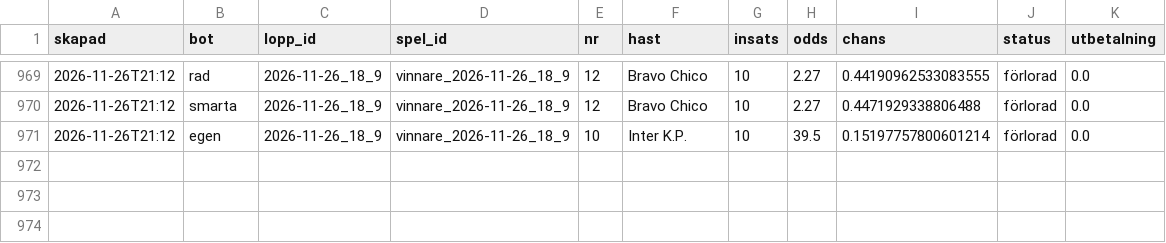
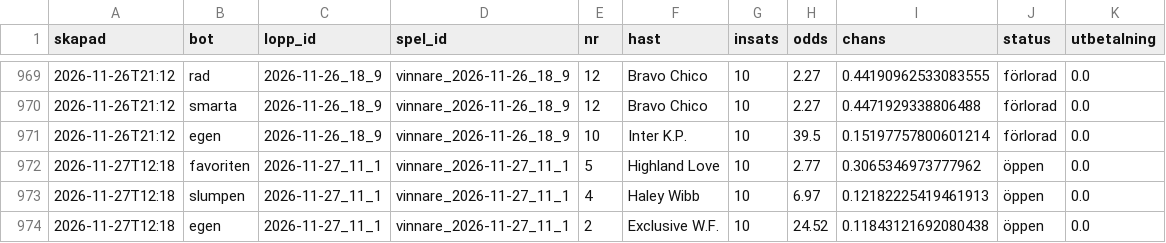
Before and after one commit to fredriklofsten/atg-bot, a CSV file: data/arena.csv, drawn as a sheet; only a part is shown, gaps mark what is left out; the diff names each change by its address in the sheet, - before the commit and + after, or states it on an @@ line.

```diff
--- a/data/arena.csv
+++ b/data/arena.csv
+row 972: 2026-11-27T12:18 | favoriten | 2026-11-27_11_1 | vinnare_2026-11-27_11_1 | 5 | Highland Love | 10 | 2.77 | 0.3065346973777962 | öppen | 0.0
+row 973: 2026-11-27T12:18 | slumpen | 2026-11-27_11_1 | vinnare_2026-11-27_11_1 | 4 | Haley Wibb | 10 | 6.97 | 0.12182225419461913 | öppen | 0.0
+row 974: 2026-11-27T12:18 | egen | 2026-11-27_11_1 | vinnare_2026-11-27_11_1 | 2 | Exclusive W.F. | 10 | 24.52 | 0.11843121692080438 | öppen | 0.0
```
Also changed, not shown: data/arena_chanser.csv, data/prognoser.csv, 9 other files.
